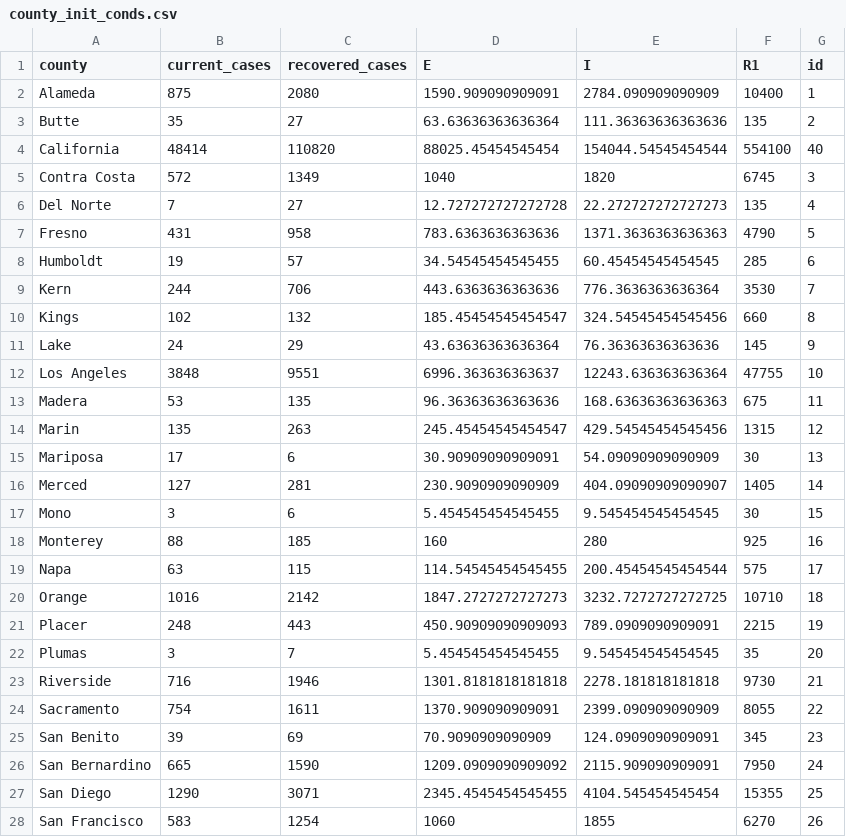
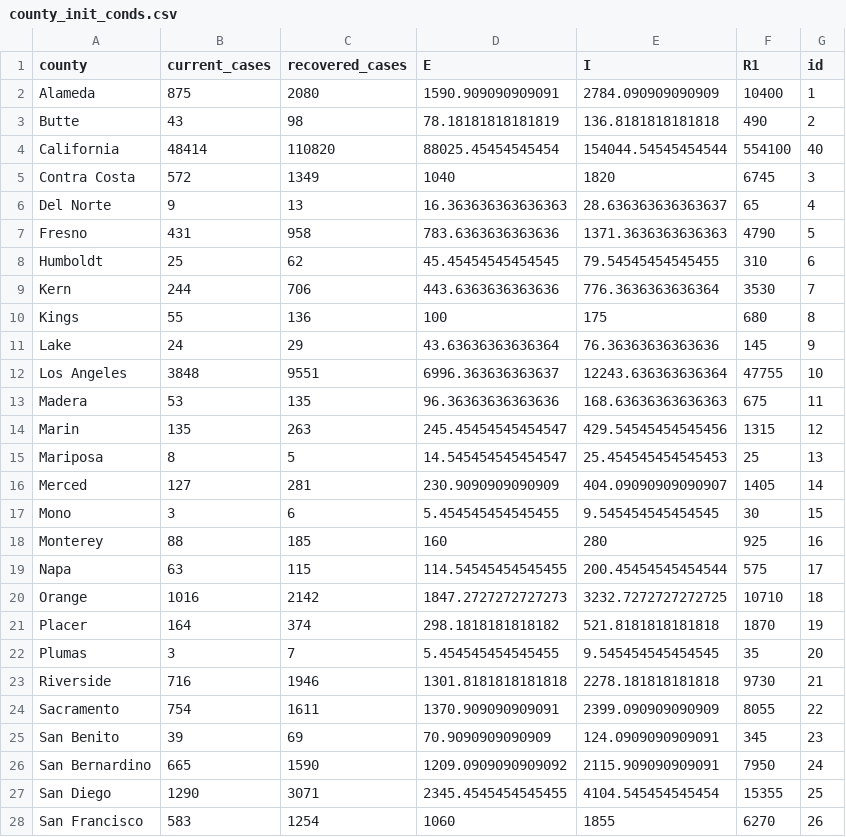
Before and after one commit to igoldsteinh/CA_wastewater_rt, a CSV file: data/county_init_conds.csv, drawn as a sheet; only a part is shown; the diff covers the shown part only.

```diff
--- a/data/county_init_conds.csv
+++ b/data/county_init_conds.csv
@@ -2,10 +2,10 @@ county,current_cases,recovered_cases,E,I,R1,id
 Alameda,875,2080,1590.909090909091,2784.090909090909,10400,1
-Butte,35,27,63.63636363636364,111.36363636363636,135,2
+Butte,43,98,78.18181818181819,136.8181818181818,490,2
 California,48414,110820,88025.45454545454,154044.54545454544,554100,40
 Contra Costa,572,1349,1040,1820,6745,3
-Del Norte,7,27,12.727272727272728,22.272727272727273,135,4
+Del Norte,9,13,16.363636363636363,28.636363636363637,65,4
 Fresno,431,958,783.6363636363636,1371.3636363636363,4790,5
-Humboldt,19,57,34.54545454545455,60.45454545454545,285,6
+Humboldt,25,62,45.45454545454545,79.54545454545455,310,6
 Kern,244,706,443.6363636363636,776.3636363636364,3530,7
-Kings,102,132,185.45454545454547,324.54545454545456,660,8
+Kings,55,136,100,175,680,8
 Lake,24,29,43.63636363636364,76.36363636363636,145,9
@@ -14,3 +14,3 @@ Madera,53,135,96.36363636363636,168.63636363636363,675,11
 Marin,135,263,245.45454545454547,429.54545454545456,1315,12
-Mariposa,17,6,30.90909090909091,54.09090909090909,30,13
+Mariposa,8,5,14.545454545454547,25.454545454545453,25,13
 Merced,127,281,230.9090909090909,404.09090909090907,1405,14
@@ -20,3 +20,3 @@ Napa,63,115,114.54545454545455,200.45454545454544,575,17
 Orange,1016,2142,1847.2727272727273,3232.7272727272725,10710,18
-Placer,248,443,450.90909090909093,789.0909090909091,2215,19
+Placer,164,374,298.1818181818182,521.8181818181818,1870,19
 Plumas,3,7,5.454545454545455,9.545454545454545,35,20
```
Also changed, not shown: 13 edited cells elsewhere in this file, results/all_counties_stan_diag.csv, 5 other files.
